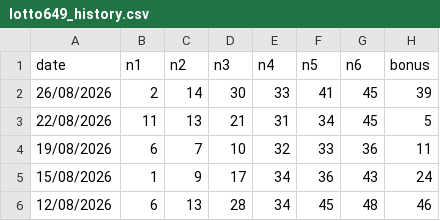
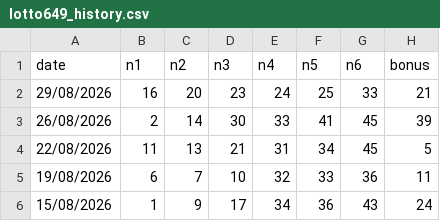
Before and after one commit to park13z/649analysis, a CSV file: create/data/lotto649_history.csv, drawn as a sheet; only a part is shown; the shorter side is filled out with more unchanged rows.

```diff
--- a/create/data/lotto649_history.csv
+++ b/create/data/lotto649_history.csv
@@ -1,2 +1,3 @@
 date,n1,n2,n3,n4,n5,n6,bonus
+29/08/2026,16,20,23,24,25,33,21
 26/08/2026,2,14,30,33,41,45,39
```
Also changed, not shown: 1 other file.
